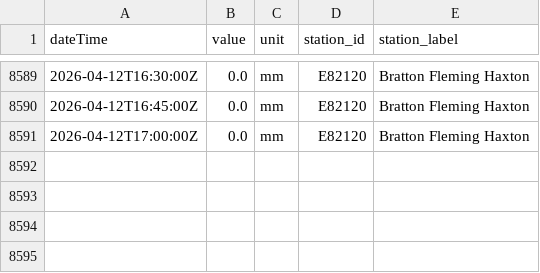
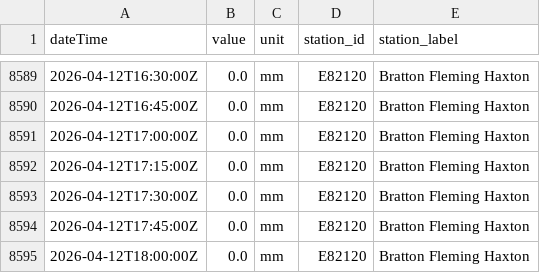
Before and after one commit to aallan/floodwatch, a CSV file: data/rainfall_E82120.csv, drawn as a sheet; only a part is shown, gaps mark what is left out.

```diff
--- a/data/rainfall_E82120.csv
+++ b/data/rainfall_E82120.csv
@@ -8591 +8591,5 @@ dateTime,value,unit,station_id,station_label
 2026-04-12T17:00:00Z,0.0,mm,E82120,Bratton Fleming Haxton
+2026-04-12T17:15:00Z,0.0,mm,E82120,Bratton Fleming Haxton
+2026-04-12T17:30:00Z,0.0,mm,E82120,Bratton Fleming Haxton
+2026-04-12T17:45:00Z,0.0,mm,E82120,Bratton Fleming Haxton
+2026-04-12T18:00:00Z,0.0,mm,E82120,Bratton Fleming Haxton
```
Also changed, not shown: data/level_50114_collard_bridge.csv, data/level_50198_barnstaple_(tidal).csv, 12 other files.
